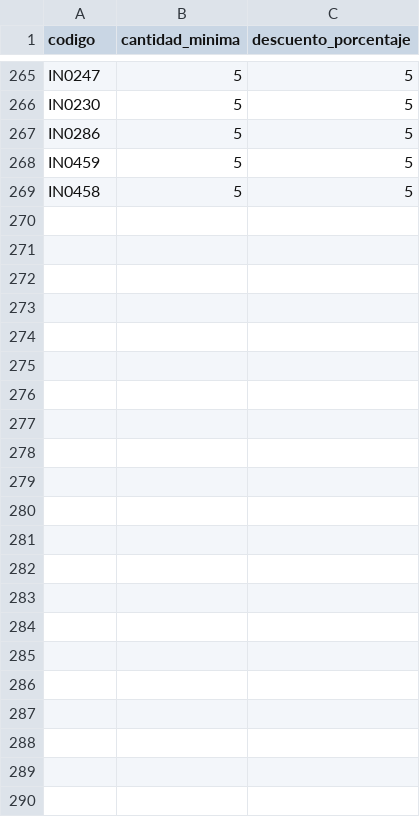
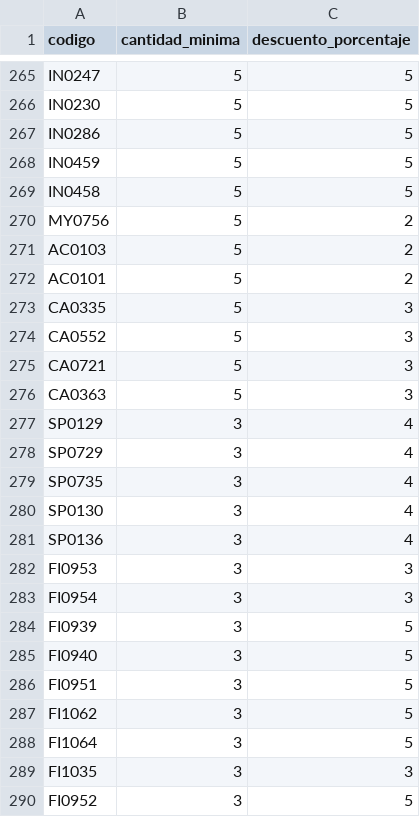
Before and after one commit to Mac-U/supermac-DB, a CSV file: descuentos.csv, drawn as a sheet; only a part is shown, gaps mark what is left out.

```diff
--- a/descuentos.csv
+++ b/descuentos.csv
@@ -269 +269,22 @@ IN0459,5,5
 IN0458,5,5
+MY0756,5,2
+AC0103,5,2
+AC0101,5,2
+CA0335,5,3
+CA0552,5,3
+CA0721,5,3
+CA0363,5,3
+SP0129,3,4
+SP0729,3,4
+SP0735,3,4
+SP0130,3,4
+SP0136,3,4
+FI0953,3,3
+FI0954,3,3
+FI0939,3,5
+FI0940,3,5
+FI0951,3,5
+FI1062,3,5
+FI1064,3,5
+FI1035,3,3
+FI0952,3,5
```
Also changed, not shown: productos.csv.
